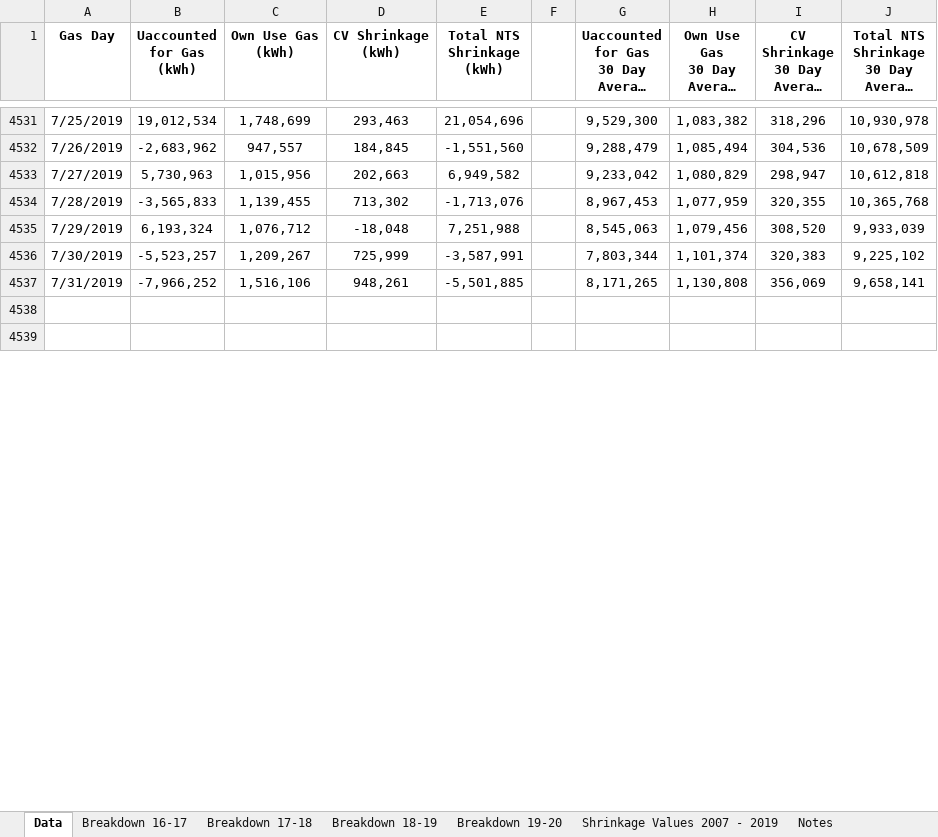
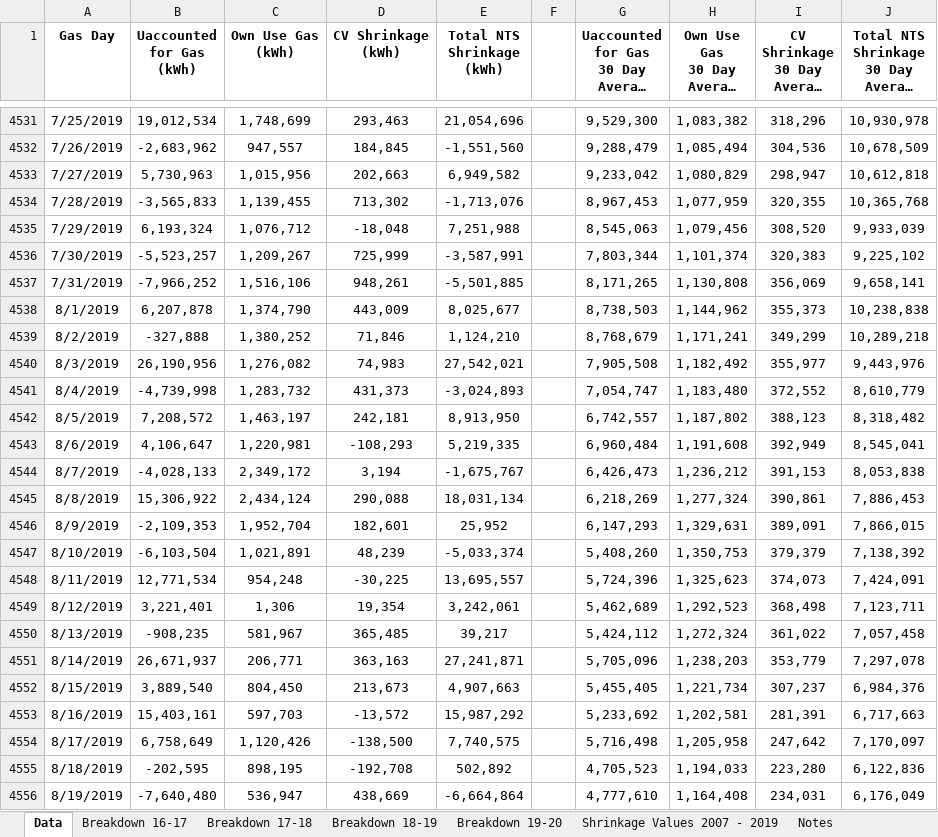
Before and after one commit to lubus123/UAGMS, an Excel workbook: uag.xlsx, sheet Data, drawn as a sheet; only a part is shown, gaps mark what is left out; the shorter side is filled out with more unchanged rows; long unchanged cells end in …; values as stored, in another font and other column widths than the file's, no borders; the diff covers the shown part only; the diff names each change by its address in the sheet, - before the commit and + after, or states it on an @@ line.

```diff
--- a/uag.xlsx (sheet Data)
+++ b/uag.xlsx (sheet Data)
+row 4538: 8/1/2019 | 6,207,878 | 1,374,790 | 443,009 | 8,025,677 |  | 8,738,503 | 1,144,962 | 355,373 | 10,238,838
+row 4539: 8/2/2019 | -327,888 | 1,380,252 | 71,846 | 1,124,210 |  | 8,768,679 | 1,171,241 | 349,299 | 10,289,218
+row 4540: 8/3/2019 | 26,190,956 | 1,276,082 | 74,983 | 27,542,021 |  | 7,905,508 | 1,182,492 | 355,977 | 9,443,976
+row 4541: 8/4/2019 | -4,739,998 | 1,283,732 | 431,373 | -3,024,893 |  | 7,054,747 | 1,183,480 | 372,552 | 8,610,779
+row 4542: 8/5/2019 | 7,208,572 | 1,463,197 | 242,181 | 8,913,950 |  | 6,742,557 | 1,187,802 | 388,123 | 8,318,482
+row 4543: 8/6/2019 | 4,106,647 | 1,220,981 | -108,293 | 5,219,335 |  | 6,960,484 | 1,191,608 | 392,949 | 8,545,041
+row 4544: 8/7/2019 | -4,028,133 | 2,349,172 | 3,194 | -1,675,767 |  | 6,426,473 | 1,236,212 | 391,153 | 8,053,838
+row 4545: 8/8/2019 | 15,306,922 | 2,434,124 | 290,088 | 18,031,134 |  | 6,218,269 | 1,277,324 | 390,861 | 7,886,453
+row 4546: 8/9/2019 | -2,109,353 | 1,952,704 | 182,601 | 25,952 |  | 6,147,293 | 1,329,631 | 389,091 | 7,866,015
+row 4547: 8/10/2019 | -6,103,504 | 1,021,891 | 48,239 | -5,033,374 |  | 5,408,260 | 1,350,753 | 379,379 | 7,138,392
+row 4548: 8/11/2019 | 12,771,534 | 954,248 | -30,225 | 13,695,557 |  | 5,724,396 | 1,325,623 | 374,073 | 7,424,091
+row 4549: 8/12/2019 | 3,221,401 | 1,306 | 19,354 | 3,242,061 |  | 5,462,689 | 1,292,523 | 368,498 | 7,123,711
+row 4550: 8/13/2019 | -908,235 | 581,967 | 365,485 | 39,217 |  | 5,424,112 | 1,272,324 | 361,022 | 7,057,458
+row 4551: 8/14/2019 | 26,671,937 | 206,771 | 363,163 | 27,241,871 |  | 5,705,096 | 1,238,203 | 353,779 | 7,297,078
+row 4552: 8/15/2019 | 3,889,540 | 804,450 | 213,673 | 4,907,663 |  | 5,455,405 | 1,221,734 | 307,237 | 6,984,376
+row 4553: 8/16/2019 | 15,403,161 | 597,703 | -13,572 | 15,987,292 |  | 5,233,692 | 1,202,581 | 281,391 | 6,717,663
+row 4554: 8/17/2019 | 6,758,649 | 1,120,426 | -138,500 | 7,740,575 |  | 5,716,498 | 1,205,958 | 247,642 | 7,170,097
+row 4555: 8/18/2019 | -202,595 | 898,195 | -192,708 | 502,892 |  | 4,705,523 | 1,194,033 | 223,280 | 6,122,836
+row 4556: 8/19/2019 | -7,640,480 | 536,947 | 438,669 | -6,664,864 |  | 4,777,610 | 1,164,408 | 234,031 | 6,176,049
```
Also changed, not shown: 17 added rows elsewhere in this sheet, charts or pictures, 8 other files.
